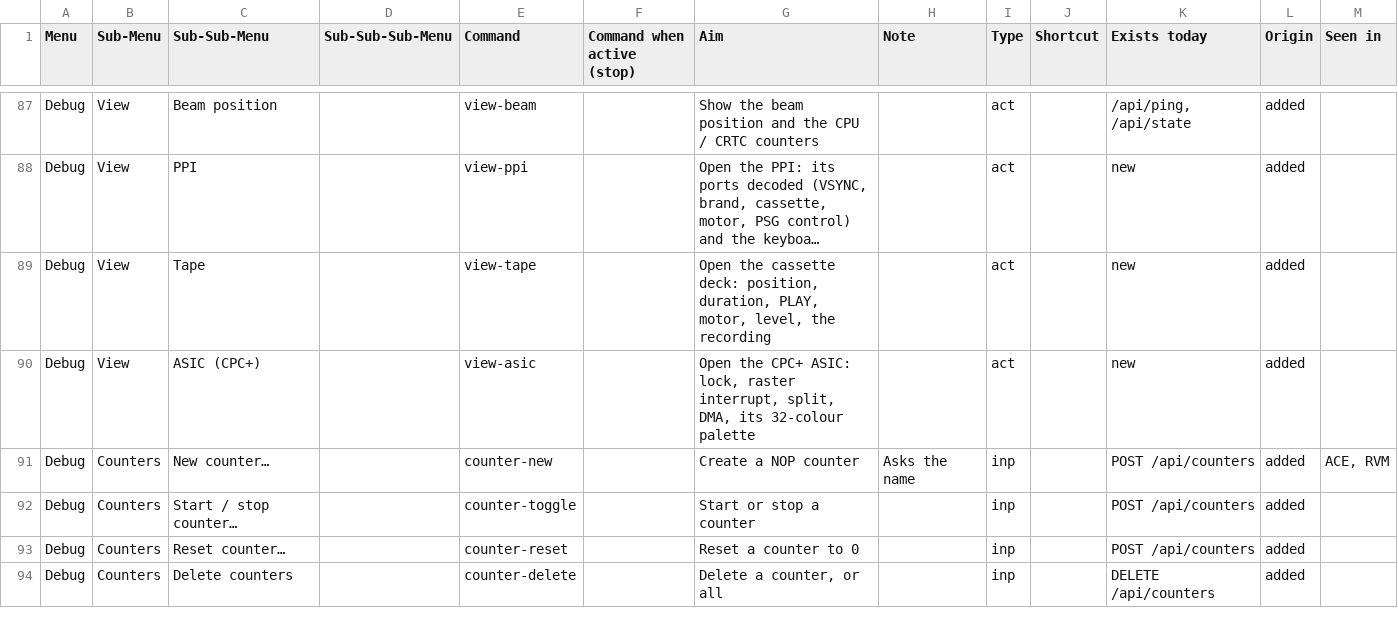
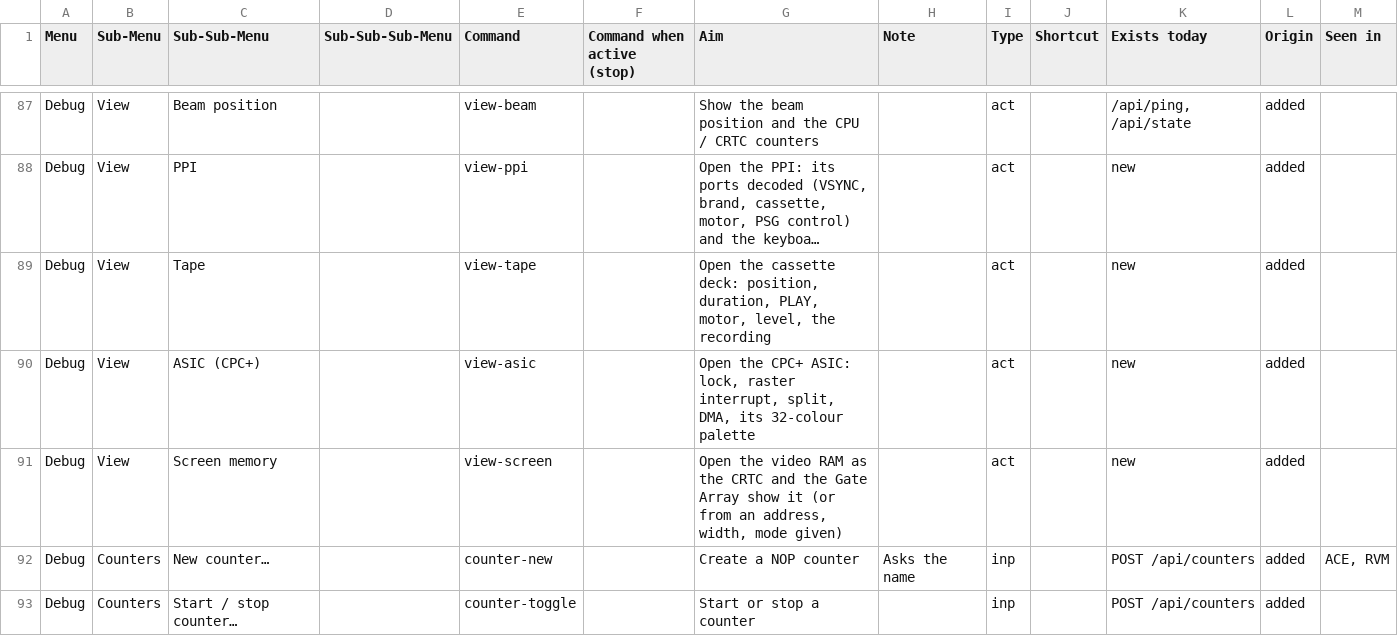
Before and after one commit to rgiot/bemu, a CSV file: doc/menu-ui.csv, drawn as a sheet; only a part is shown, gaps mark what is left out; the shorter side is filled out with more unchanged rows; long unchanged cells end in …; the diff names each change by its address in the sheet, - before the commit and + after, or states it on an @@ line.

```diff
--- a/doc/menu-ui.csv
+++ b/doc/menu-ui.csv
+row 91: Debug | View | Screen memory |  | view-screen |  | Open the video RAM as the CRTC and the Gate Array show it (or from an address, width, mode given) |  | act |  | new | added
```
Also changed, not shown: 5 other files.
